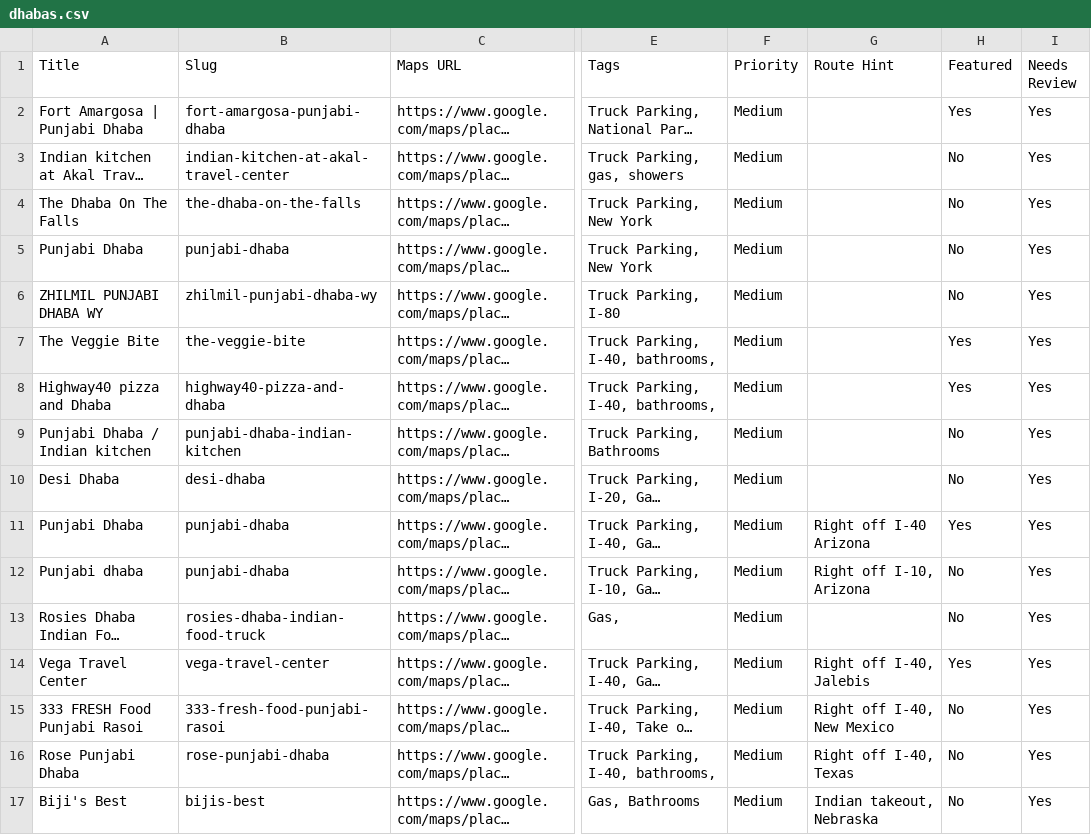
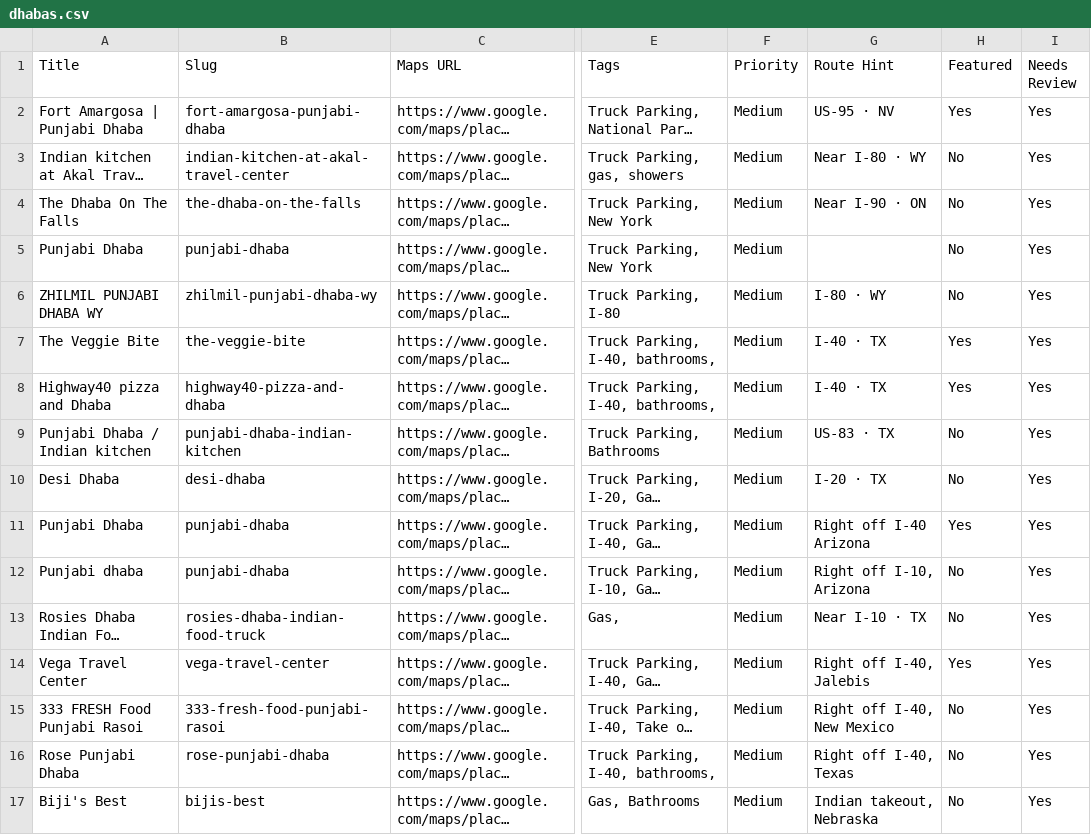
Before and after one commit to ankeetrg/DhabaRoute, a CSV file: data/dhabas.csv, drawn as a sheet; only a part is shown, gaps mark what is left out; long unchanged cells end in …; the diff covers the shown part only; the diff names each change by its address in the sheet, - before the commit and + after, or states it on an @@ line.

```diff
--- a/data/dhabas.csv
+++ b/data/dhabas.csv
-G2 (Route Hint): (empty)
+G2 (Route Hint): US-95 · NV
-G3 (Route Hint): (empty)
+G3 (Route Hint): Near I-80 · WY
-G4 (Route Hint): (empty)
+G4 (Route Hint): Near I-90 · ON
-G6 (Route Hint): (empty)
+G6 (Route Hint): I-80 · WY
-G7:G8 (Route Hint): (empty)
+G7:G8 (Route Hint): I-40 · TX
-G9 (Route Hint): (empty)
+G9 (Route Hint): US-83 · TX
-G10 (Route Hint): (empty)
+G10 (Route Hint): I-20 · TX
-G13 (Route Hint): (empty)
+G13 (Route Hint): Near I-10 · TX
```
Also changed, not shown: 131 edited cells elsewhere in this file, 3 other files.
